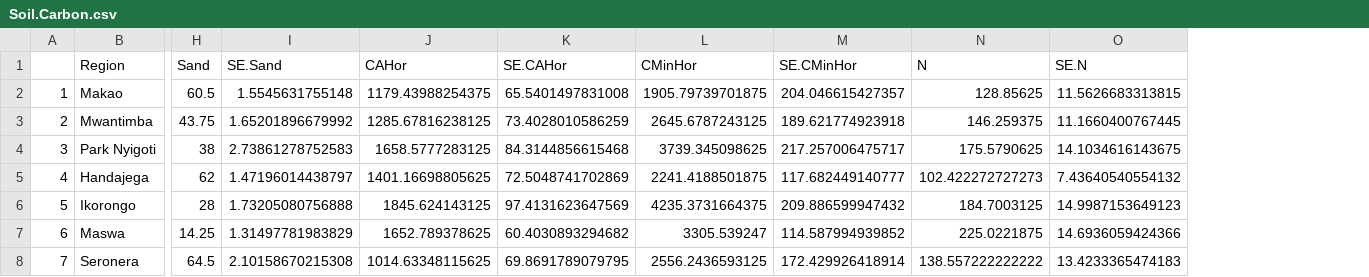
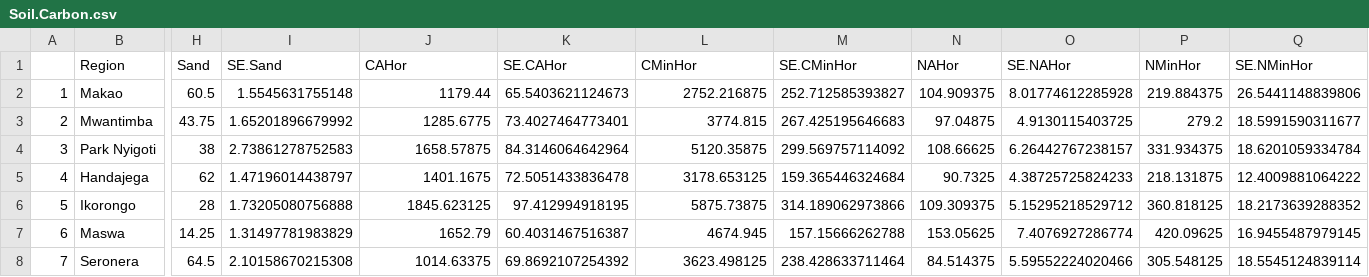
Before and after one commit to JamesDMSpeed/AfricanBioServices-Vegetation-and-soils, a CSV file: Ecosystem carbon/Soil.data/Soil.Carbon.csv, drawn as a sheet; only a part is shown, gaps mark what is left out; removed rows and columns are numbered as before the commit, all else as after; the diff names each change by its address in the sheet, - before the commit and + after, or states it on an @@ line.

```diff
--- a/Ecosystem carbon/Soil.data/Soil.Carbon.csv
+++ b/Ecosystem carbon/Soil.data/Soil.Carbon.csv
-column N (N), rows 2-8: 128.85625 | 146.259375 | 175.5790625 | 102.422272727273 | 184.7003125 | 225.0221875 | 138.557222222222
-column O (SE.N), rows 2-8: 11.5626683313815 | 11.1660400767445 | 14.1034616143675 | 7.43640540554132 | 14.9987153649123 | 14.6936059424366 | 13.4233365474183
+column N (NAHor), rows 2-8: 104.909375 | 97.04875 | 108.66625 | 90.7325 | 109.309375 | 153.05625 | 84.514375
+column O (SE.NAHor), rows 2-8: 8.01774612285928 | 4.9130115403725 | 6.26442767238157 | 4.38725725824233 | 5.15295218529712 | 7.4076927286774 | 5.59552224020466
+column P (NMinHor), rows 2-8: 219.884375 | 279.2 | 331.934375 | 218.131875 | 360.818125 | 420.09625 | 305.548125
+column Q (SE.NMinHor), rows 2-8: 26.5441148839806 | 18.5991590311677 | 18.6201059334784 | 12.4009881064222 | 18.2173639288352 | 16.9455487979145 | 18.5545124839114
-J2 (CAHor): 1179.43988254375
+J2 (CAHor): 1179.44
-K2 (SE.CAHor): 65.5401497831008
+K2 (SE.CAHor): 65.5403621124673
-L2 (CMinHor): 1905.79739701875
+L2 (CMinHor): 2752.216875
-M2 (SE.CMinHor): 204.046615427357
+M2 (SE.CMinHor): 252.712585393827
-J3 (CAHor): 1285.67816238125
+J3 (CAHor): 1285.6775
-K3 (SE.CAHor): 73.4028010586259
+K3 (SE.CAHor): 73.4027464773401
-L3 (CMinHor): 2645.6787243125
+L3 (CMinHor): 3774.815
-M3 (SE.CMinHor): 189.621774923918
+M3 (SE.CMinHor): 267.425195646683
-J4 (CAHor): 1658.5777283125
+J4 (CAHor): 1658.57875
-K4 (SE.CAHor): 84.3144856615468
+K4 (SE.CAHor): 84.3146064642964
-L4 (CMinHor): 3739.345098625
+L4 (CMinHor): 5120.35875
-M4 (SE.CMinHor): 217.257006475717
+M4 (SE.CMinHor): 299.569757114092
-J5 (CAHor): 1401.16698805625
+J5 (CAHor): 1401.1675
-K5 (SE.CAHor): 72.5048741702869
+K5 (SE.CAHor): 72.5051433836478
-L5 (CMinHor): 2241.4188501875
+L5 (CMinHor): 3178.653125
-M5 (SE.CMinHor): 117.682449140777
+M5 (SE.CMinHor): 159.365446324684
-J6 (CAHor): 1845.624143125
+J6 (CAHor): 1845.623125
-K6 (SE.CAHor): 97.4131623647569
+K6 (SE.CAHor): 97.412994918195
-L6 (CMinHor): 4235.3731664375
+L6 (CMinHor): 5875.73875
-M6 (SE.CMinHor): 209.886599947432
+M6 (SE.CMinHor): 314.189062973866
-J7 (CAHor): 1652.789378625
+J7 (CAHor): 1652.79
-K7 (SE.CAHor): 60.4030893294682
+K7 (SE.CAHor): 60.4031467516387
-L7 (CMinHor): 3305.539247
+L7 (CMinHor): 4674.945
-M7 (SE.CMinHor): 114.587994939852
+M7 (SE.CMinHor): 157.15666262788
-J8 (CAHor): 1014.63348115625
+J8 (CAHor): 1014.63375
-K8 (SE.CAHor): 69.8691789079795
+K8 (SE.CAHor): 69.8692107254392
-L8 (CMinHor): 2556.2436593125
+L8 (CMinHor): 3623.498125
-M8 (SE.CMinHor): 172.429926418914
+M8 (SE.CMinHor): 238.428633711464
```
Also changed, not shown: Ecosystem carbon/Soil.data/Total.soil.data.csv, Ecosystem carbon/Tot.Ecosystem.Carbon.csv, 3 other files.
